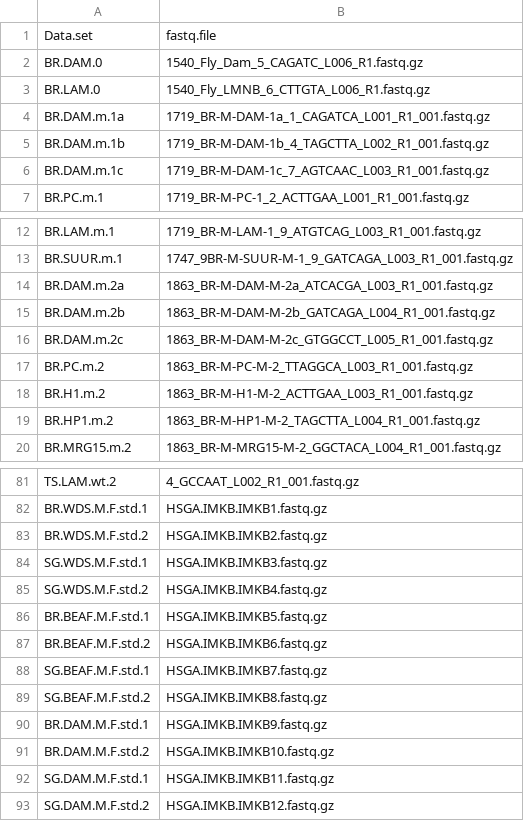
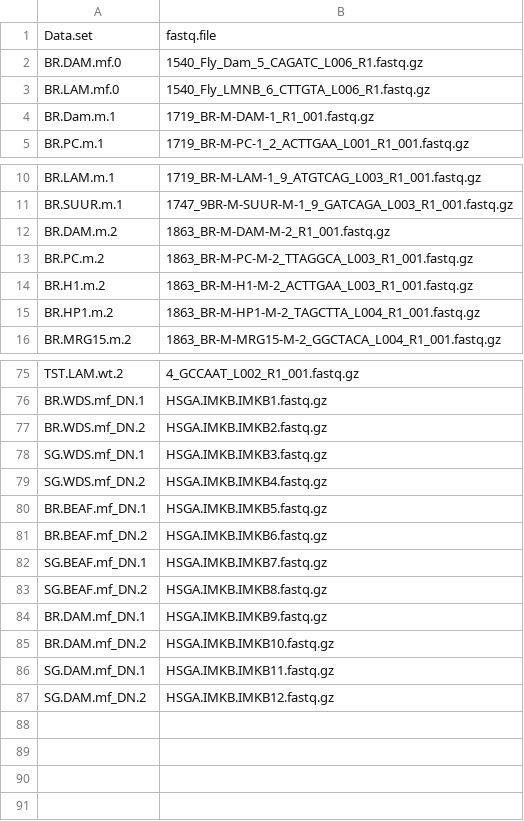
Before and after one commit to wiw/DAM, a CSV file: RUN/damid_description.csv, drawn as a sheet; only a part is shown, gaps mark what is left out; removed rows and columns are numbered as before the commit, all else as after; the diff covers the shown part only; the diff names each change by its address in the sheet, - before the commit and + after, or states it on an @@ line.

```diff
--- a/RUN/damid_description.csv
+++ b/RUN/damid_description.csv
-A2: BR.DAM.0
+A2: BR.DAM.mf.0
-A3: BR.LAM.0
+A3: BR.LAM.mf.0
-row 4: BR.DAM.m.1a | 1719_BR-M-DAM-1a_1_CAGATCA_L001_R1_001.fastq.gz
-row 5: BR.DAM.m.1b | 1719_BR-M-DAM-1b_4_TAGCTTA_L002_R1_001.fastq.gz
-row 6: BR.DAM.m.1c | 1719_BR-M-DAM-1c_7_AGTCAAC_L003_R1_001.fastq.gz
+row 4: BR.Dam.m.1 | 1719_BR-M-DAM-1_R1_001.fastq.gz
-A12: BR.DAM.m.2a
+A12: BR.DAM.m.2
-B12: 1863_BR-M-DAM-M-2a_ATCACGA_L003_R1_001.fastq.gz
+B12: 1863_BR-M-DAM-M-2_R1_001.fastq.gz
-row 15: BR.DAM.m.2b | 1863_BR-M-DAM-M-2b_GATCAGA_L004_R1_001.fastq.gz
-row 16: BR.DAM.m.2c | 1863_BR-M-DAM-M-2c_GTGGCCT_L005_R1_001.fastq.gz
-A75: TS.LAM.wt.2
+A75: TST.LAM.wt.2
-A76: BR.WDS.M.F.std.1
+A76: BR.WDS.mf_DN.1
-A77: BR.WDS.M.F.std.2
+A77: BR.WDS.mf_DN.2
-A78: SG.WDS.M.F.std.1
+A78: SG.WDS.mf_DN.1
-A79: SG.WDS.M.F.std.2
+A79: SG.WDS.mf_DN.2
-A80: BR.BEAF.M.F.std.1
+A80: BR.BEAF.mf_DN.1
-A81: BR.BEAF.M.F.std.2
+A81: BR.BEAF.mf_DN.2
-A82: SG.BEAF.M.F.std.1
+A82: SG.BEAF.mf_DN.1
-A83: SG.BEAF.M.F.std.2
+A83: SG.BEAF.mf_DN.2
-A84: BR.DAM.M.F.std.1
+A84: BR.DAM.mf_DN.1
-A85: BR.DAM.M.F.std.2
+A85: BR.DAM.mf_DN.2
-A86: SG.DAM.M.F.std.1
+A86: SG.DAM.mf_DN.1
-A87: SG.DAM.M.F.std.2
+A87: SG.DAM.mf_DN.2
```
Also changed, not shown: 2 added rows, 4 removed rows and 53 edited cells elsewhere in this file, 3 other files.
